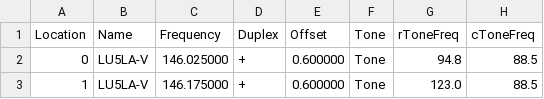
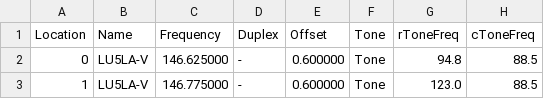
Before and after one commit to pweinzettel/arg_repes, a CSV file: chirp/Corrientes.csv, drawn as a sheet; only a part is shown; the diff names each change by its address in the sheet, - before the commit and + after, or states it on an @@ line.

```diff
--- a/chirp/Corrientes.csv
+++ b/chirp/Corrientes.csv
-C2 (Frequency): 146.025000
+C2 (Frequency): 146.625000
-D2:D3 (Duplex): +
+D2:D3 (Duplex): -
-C3 (Frequency): 146.175000
+C3 (Frequency): 146.775000
```
Also changed, not shown: chirp/Catamarca.csv, chirp/Chaco.csv, 35 other files.
